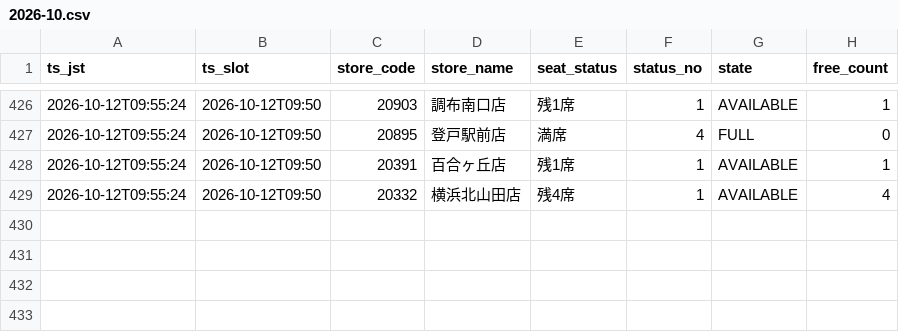
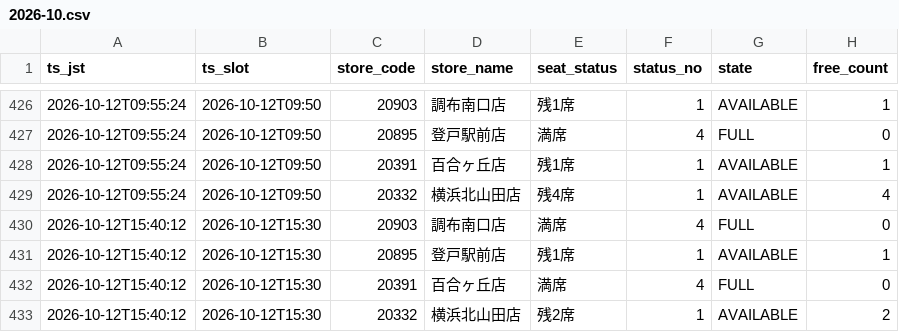
Before and after one commit to masa9231941-svg/kaikatsu-darts-notify, a CSV file: data/log/2026-10.csv, drawn as a sheet; only a part is shown, gaps mark what is left out.

```diff
--- a/data/log/2026-10.csv
+++ b/data/log/2026-10.csv
@@ -429 +429,5 @@ ts_jst,ts_slot,store_code,store_name,seat_status,status_no,state,free_count
 2026-10-12T09:55:24,2026-10-12T09:50,20332,横浜北山田店,残4席,1,AVAILABLE,4
+2026-10-12T15:40:12,2026-10-12T15:30,20903,調布南口店,満席,4,FULL,0
+2026-10-12T15:40:12,2026-10-12T15:30,20895,登戸駅前店,残1席,1,AVAILABLE,1
+2026-10-12T15:40:12,2026-10-12T15:30,20391,百合ヶ丘店,満席,4,FULL,0
+2026-10-12T15:40:12,2026-10-12T15:30,20332,横浜北山田店,残2席,1,AVAILABLE,2
```
Also changed, not shown: 1 other file.
